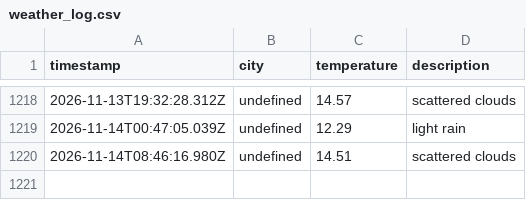
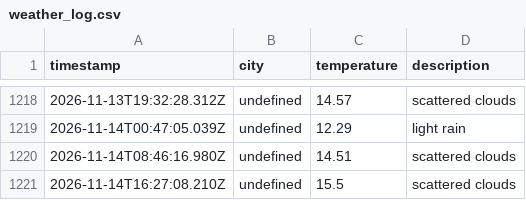
Before and after one commit to zebasaran3/Weather-app, a CSV file: data/weather_log.csv, drawn as a sheet; only a part is shown, gaps mark what is left out.

```diff
--- a/data/weather_log.csv
+++ b/data/weather_log.csv
@@ -1220 +1220,2 @@ timestamp,city,temperature,description
 2026-11-14T08:46:16.980Z,undefined,14.51,scattered clouds
+2026-11-14T16:27:08.210Z,undefined,15.5,scattered clouds
```
Also changed, not shown: 1 other file.
